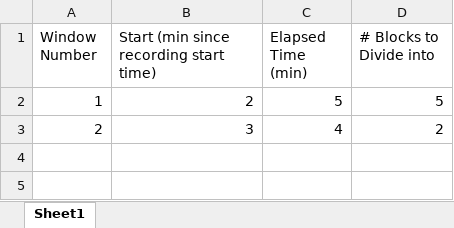
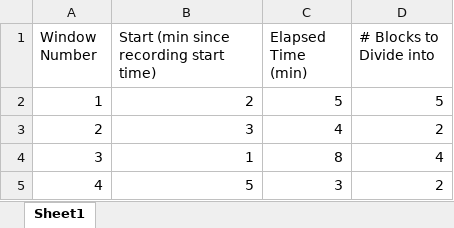
Before and after one commit to bch-tnc/eeg, an Excel workbook: Scripts/windowDefinitions.xlsx, sheet Sheet1, drawn as a sheet; values as stored, in another font and other column widths than the file's, no borders; the diff names each change by its address in the sheet, - before the commit and + after, or states it on an @@ line.

```diff
--- a/Scripts/windowDefinitions.xlsx (sheet Sheet1)
+++ b/Scripts/windowDefinitions.xlsx (sheet Sheet1)
+row 4: 3 | 1 | 8 | 4
+row 5: 4 | 5 | 3 | 2
```
Also changed, not shown: Scripts/WOI.xlsx, 1 other file.
